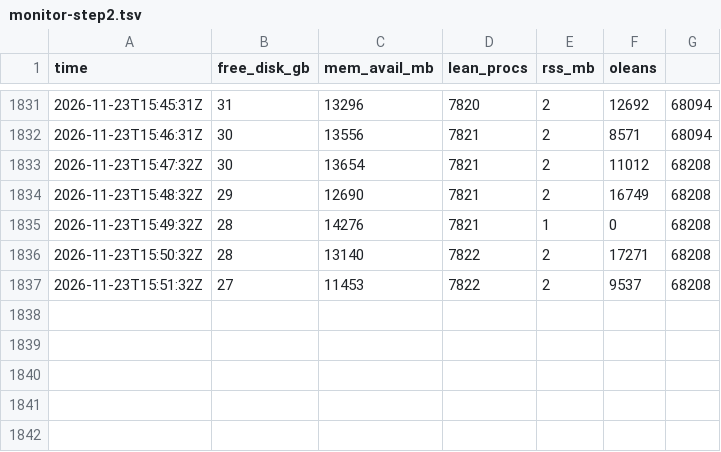
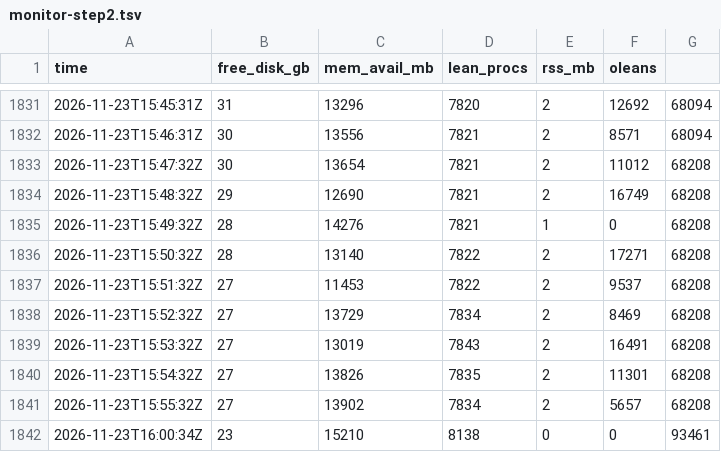
Before and after one commit to borism/riemann-hypothesis, a TSV file: verification/runs/20261122-step2-live/monitor-step2.tsv, drawn as a sheet; only a part is shown, gaps mark what is left out; the diff names each change by its address in the sheet, - before the commit and + after, or states it on an @@ line.

```diff
--- a/verification/runs/20261122-step2-live/monitor-step2.tsv
+++ b/verification/runs/20261122-step2-live/monitor-step2.tsv
+row 1838: 2026-11-23T15:52:32Z | 27 | 13729 | 7834 | 2 | 8469 | 68208
+row 1839: 2026-11-23T15:53:32Z | 27 | 13019 | 7843 | 2 | 16491 | 68208
+row 1840: 2026-11-23T15:54:32Z | 27 | 13826 | 7835 | 2 | 11301 | 68208
+row 1841: 2026-11-23T15:55:32Z | 27 | 13902 | 7834 | 2 | 5657 | 68208
+row 1842: 2026-11-23T16:00:34Z | 23 | 15210 | 8138 | 0 | 0 | 93461
```
Also changed, not shown: verification/runs/20261122-step2-live/progress.tsv, 2 other files.
